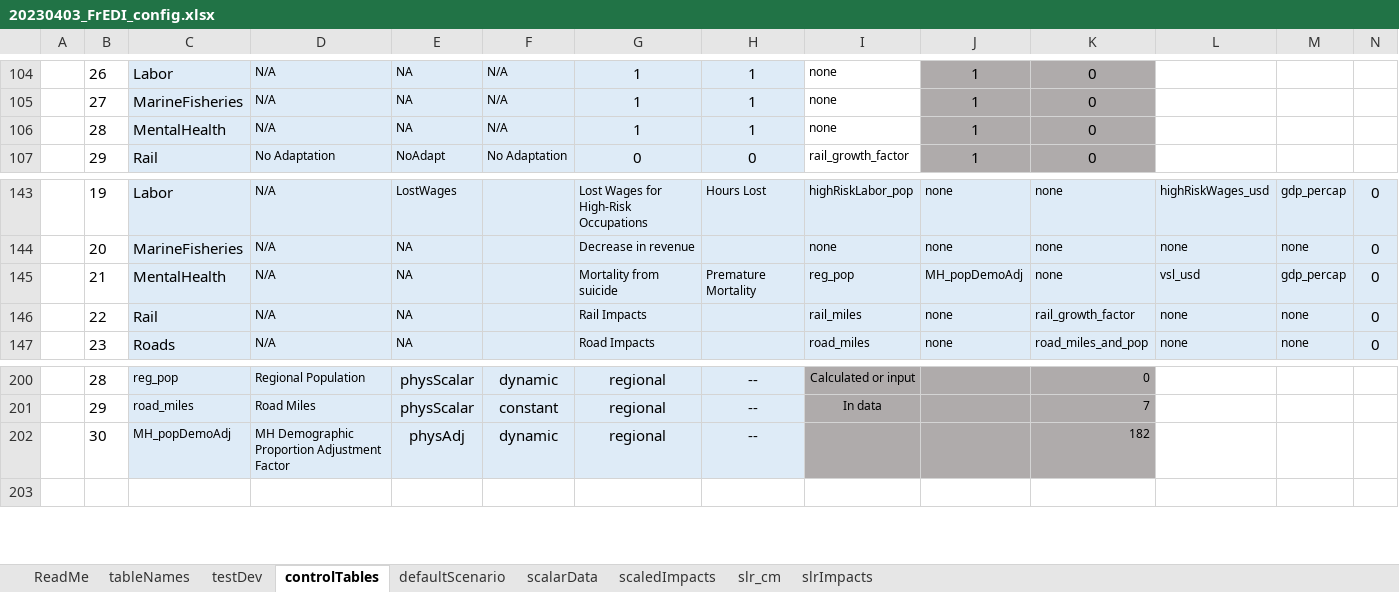
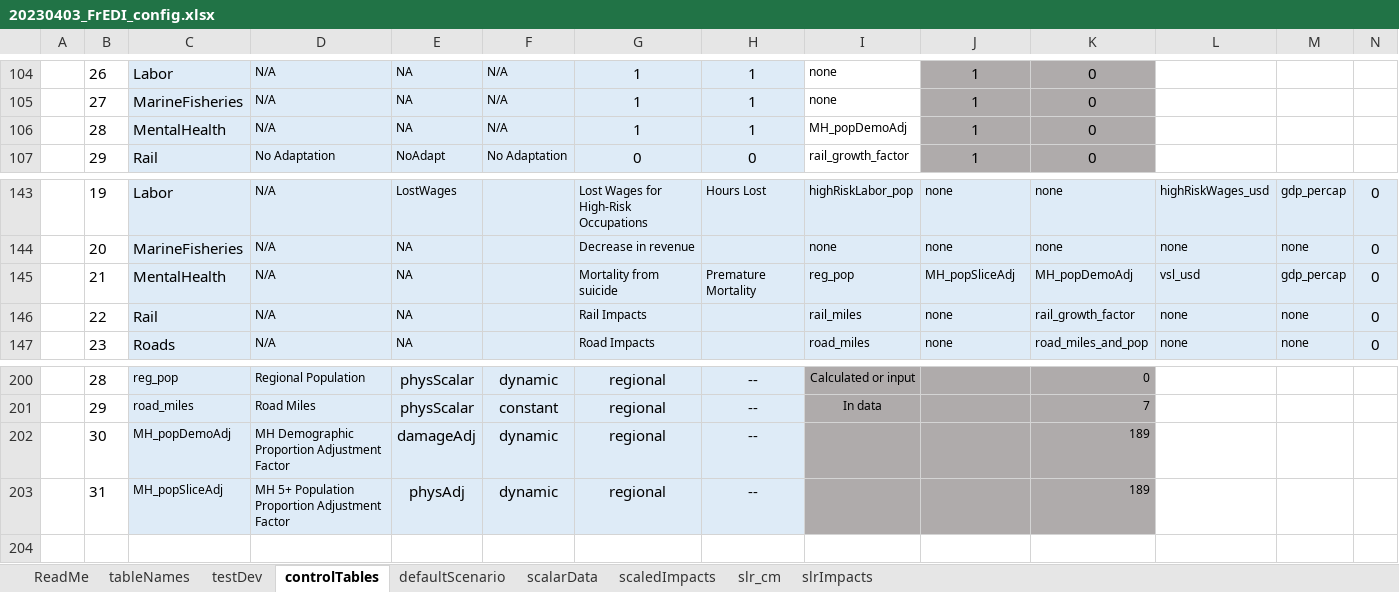
Before and after one commit to USEPA/FrEDI, an Excel workbook: createSystemData/inst/extdata/20230403_FrEDI_config.xlsx, sheet controlTables, drawn as a sheet; only a part is shown, gaps mark what is left out; values as stored, in another font and other column widths than the file's, no borders; conditional formats and table styles not drawn; rows hold the shown columns only; the diff names each change by its address in the sheet, - before the commit and + after, or states it on an @@ line.

```diff
--- a/createSystemData/inst/extdata/20230403_FrEDI_config.xlsx (sheet controlTables)
+++ b/createSystemData/inst/extdata/20230403_FrEDI_config.xlsx (sheet controlTables)
-I106: none
+I106: MH_popDemoAdj
-J145: MH_popDemoAdj
+J145: MH_popSliceAdj
-K145: none
+K145: MH_popDemoAdj
-E202: physAdj
+E202: damageAdj
-K202: 182
+K202: 189
+row 203:  | 31 | MH_popSliceAdj | MH 5+ Population Proportion Adjustment Factor | physAdj | dynamic | regional | -- |  |  | 189
```
Also changed, not shown: sheet scalarData, sheet tableNames, createSystemData/data_tests/testResults_fredi_general.xlsx, createSystemData/data_tests/testResults_general_config.xlsx, 9 other files.
